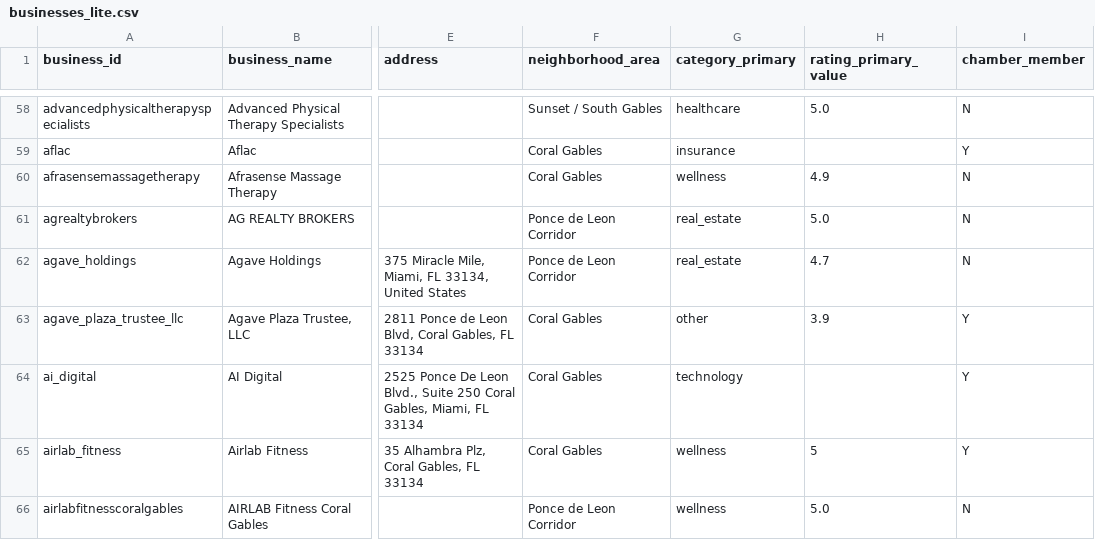
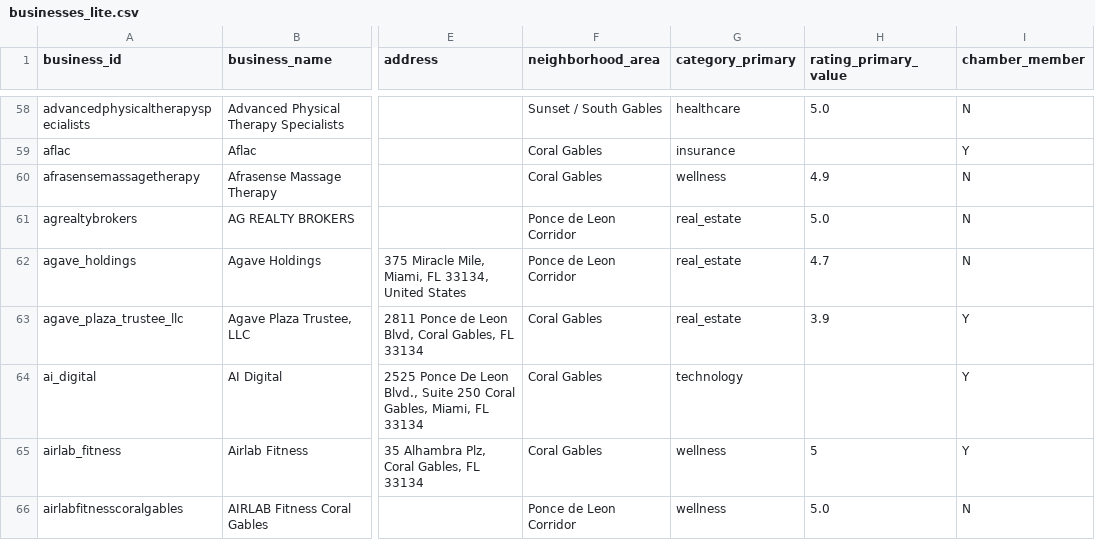
Before and after one commit to mccastle16/Terminal-Morgan, a CSV file: dashboard/public/data/businesses_lite.csv, drawn as a sheet; only a part is shown, gaps mark what is left out; the diff covers the shown part only; the diff names each change by its address in the sheet, - before the commit and + after, or states it on an @@ line.

```diff
--- a/dashboard/public/data/businesses_lite.csv
+++ b/dashboard/public/data/businesses_lite.csv
-G63 (category_primary): other
+G63 (category_primary): real_estate
```
Also changed, not shown: 54 edited cells elsewhere in this file, 10 other files.
